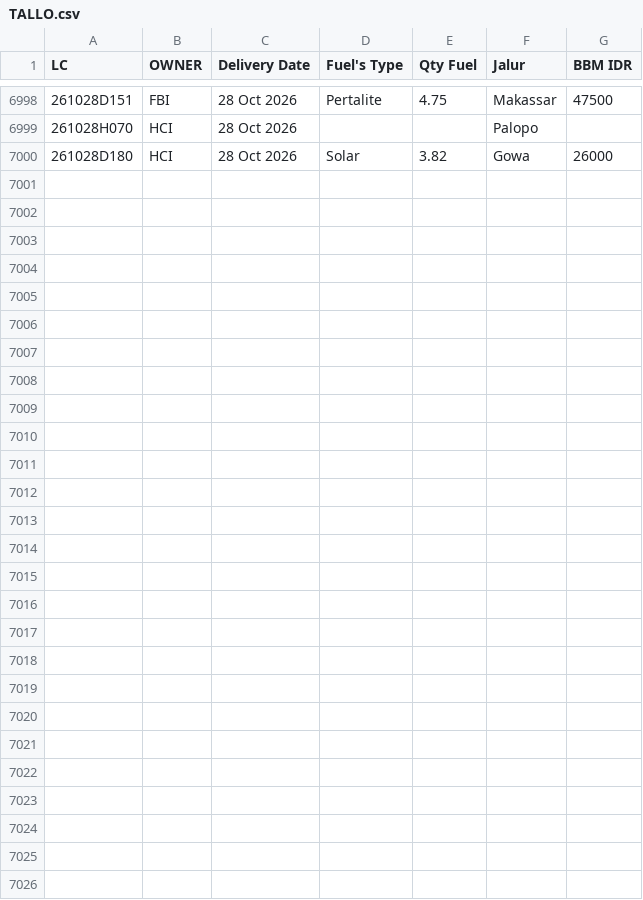
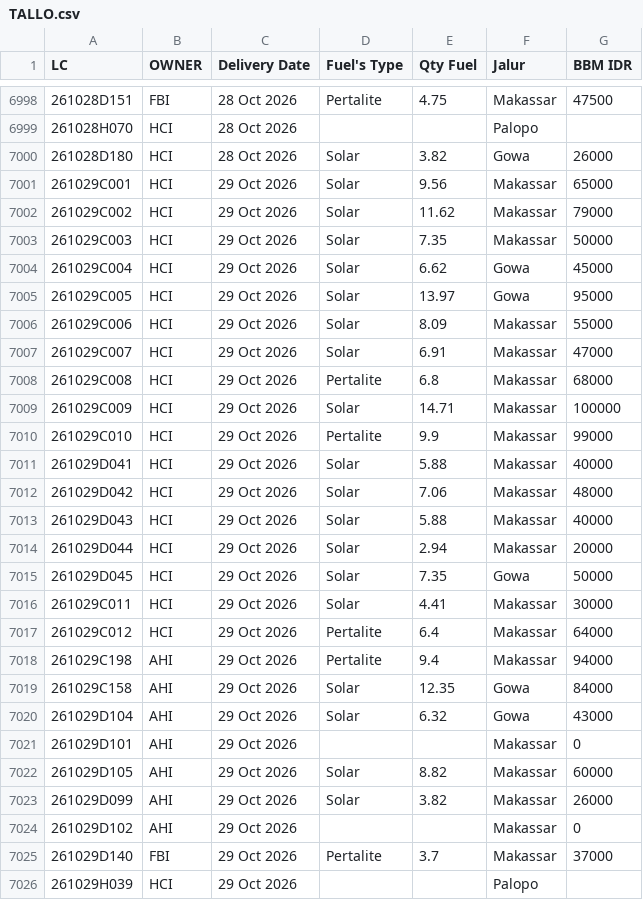
Before and after one commit to heylilyloops/Dashboard-Fuel-Usage-, a CSV file: data/TALLO.csv, drawn as a sheet; only a part is shown, gaps mark what is left out; the diff covers the shown part only; the diff names each change by its address in the sheet, - before the commit and + after, or states it on an @@ line.

```diff
--- a/data/TALLO.csv
+++ b/data/TALLO.csv
+row 7001: 261029C001 | HCI | 29 Oct 2026 | Solar | 9.56 | Makassar | 65000
+row 7002: 261029C002 | HCI | 29 Oct 2026 | Solar | 11.62 | Makassar | 79000
+row 7003: 261029C003 | HCI | 29 Oct 2026 | Solar | 7.35 | Makassar | 50000
+row 7004: 261029C004 | HCI | 29 Oct 2026 | Solar | 6.62 | Gowa | 45000
+row 7005: 261029C005 | HCI | 29 Oct 2026 | Solar | 13.97 | Gowa | 95000
+row 7006: 261029C006 | HCI | 29 Oct 2026 | Solar | 8.09 | Makassar | 55000
+row 7007: 261029C007 | HCI | 29 Oct 2026 | Solar | 6.91 | Makassar | 47000
+row 7008: 261029C008 | HCI | 29 Oct 2026 | Pertalite | 6.8 | Makassar | 68000
+row 7009: 261029C009 | HCI | 29 Oct 2026 | Solar | 14.71 | Makassar | 100000
+row 7010: 261029C010 | HCI | 29 Oct 2026 | Pertalite | 9.9 | Makassar | 99000
+row 7011: 261029D041 | HCI | 29 Oct 2026 | Solar | 5.88 | Makassar | 40000
+row 7012: 261029D042 | HCI | 29 Oct 2026 | Solar | 7.06 | Makassar | 48000
+row 7013: 261029D043 | HCI | 29 Oct 2026 | Solar | 5.88 | Makassar | 40000
+row 7014: 261029D044 | HCI | 29 Oct 2026 | Solar | 2.94 | Makassar | 20000
+row 7015: 261029D045 | HCI | 29 Oct 2026 | Solar | 7.35 | Gowa | 50000
+row 7016: 261029C011 | HCI | 29 Oct 2026 | Solar | 4.41 | Makassar | 30000
+row 7017: 261029C012 | HCI | 29 Oct 2026 | Pertalite | 6.4 | Makassar | 64000
+row 7018: 261029C198 | AHI | 29 Oct 2026 | Pertalite | 9.4 | Makassar | 94000
+row 7019: 261029C158 | AHI | 29 Oct 2026 | Solar | 12.35 | Gowa | 84000
+row 7020: 261029D104 | AHI | 29 Oct 2026 | Solar | 6.32 | Gowa | 43000
+row 7021: 261029D101 | AHI | 29 Oct 2026 |  |  | Makassar | 0
+row 7022: 261029D105 | AHI | 29 Oct 2026 | Solar | 8.82 | Makassar | 60000
+row 7023: 261029D099 | AHI | 29 Oct 2026 | Solar | 3.82 | Makassar | 26000
+row 7024: 261029D102 | AHI | 29 Oct 2026 |  |  | Makassar | 0
+row 7025: 261029D140 | FBI | 29 Oct 2026 | Pertalite | 3.7 | Makassar | 37000
+row 7026: 261029H039 | HCI | 29 Oct 2026 |  |  | Palopo
```
Also changed, not shown: 6 edited cells elsewhere in this file, data/HCI_CIKUPA.csv, data/KLS_JABABEKA.csv, 20 other files.
